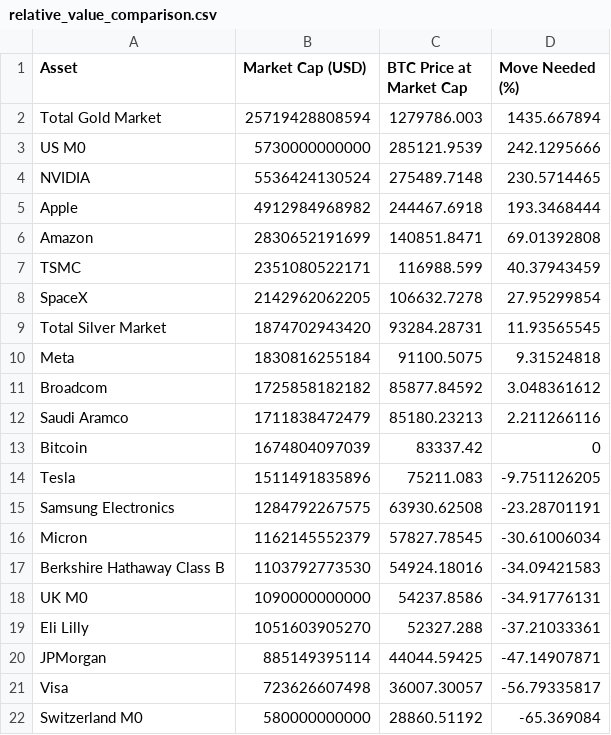
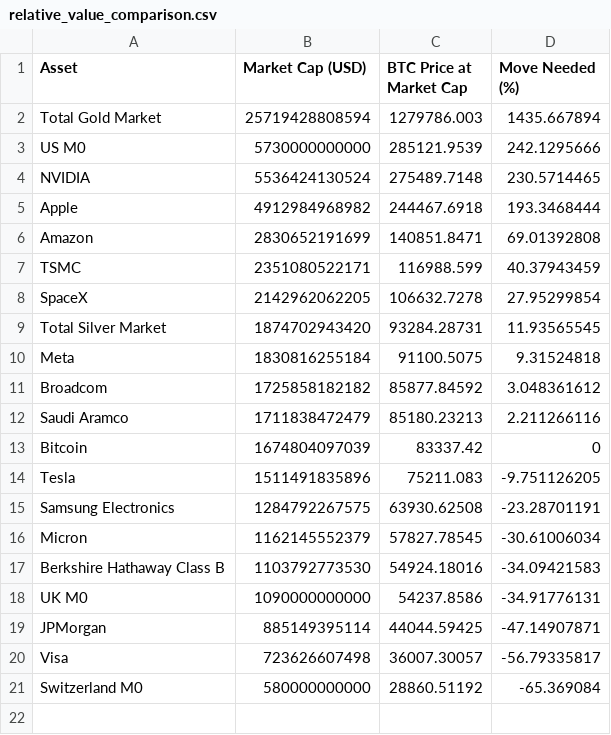
Before and after one commit to SecretSatoshis/Bitcoin-Report-Library, a CSV file: csv/relative_value_comparison.csv, drawn as a sheet; the diff names each change by its address in the sheet, - before the commit and + after, or states it on an @@ line.

Commit message:
Add valuation rank chips and remove Eli Lilly

```diff
--- a/csv/relative_value_comparison.csv
+++ b/csv/relative_value_comparison.csv
-row 19: Eli Lilly | 1051603905270 | 52327.288 | -37.21033361
```
Also changed, not shown: 20 other files.
